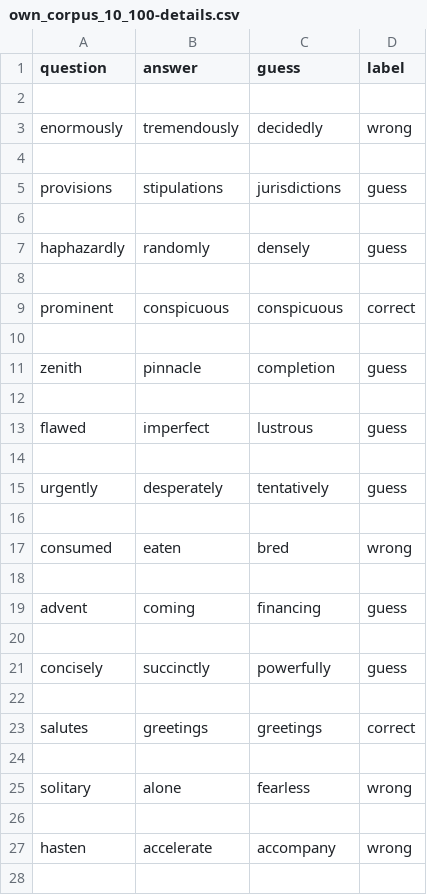
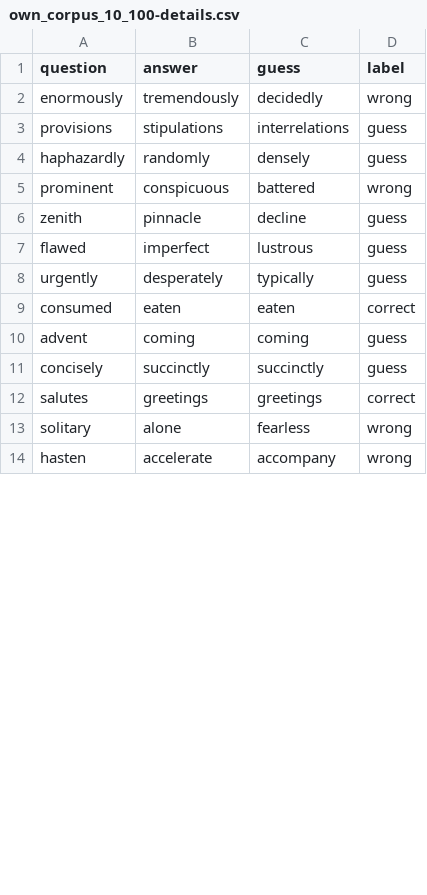
Before and after one commit to georgia1515/RoboBrains472, a CSV file: Word2Vec/own_corpus_10_100-details.csv, drawn as a sheet; only a part is shown; the diff covers the shown part only.

```diff
--- a/Word2Vec/own_corpus_10_100-details.csv
+++ b/Word2Vec/own_corpus_10_100-details.csv
@@ -1,28 +1,14 @@
 question,answer,guess,label
-
 enormously,tremendously,decidedly,wrong
-
-provisions,stipulations,jurisdictions,guess
-
+provisions,stipulations,interrelations,guess
 haphazardly,randomly,densely,guess
-
-prominent,conspicuous,conspicuous,correct
-
-zenith,pinnacle,completion,guess
-
+prominent,conspicuous,battered,wrong
+zenith,pinnacle,decline,guess
 flawed,imperfect,lustrous,guess
-
-urgently,desperately,tentatively,guess
-
-consumed,eaten,bred,wrong
-
-advent,coming,financing,guess
-
-concisely,succinctly,powerfully,guess
-
+urgently,desperately,typically,guess
+consumed,eaten,eaten,correct
+advent,coming,coming,guess
+concisely,succinctly,succinctly,guess
 salutes,greetings,greetings,correct
-
 solitary,alone,fearless,wrong
-
 hasten,accelerate,accompany,wrong
-
```
Also changed, not shown: 66 removed rows and 30 edited cells elsewhere in this file, Word2Vec/glove-twitter-100-details.csv, Word2Vec/glove-twitter-200-details.csv, 7 other files.
